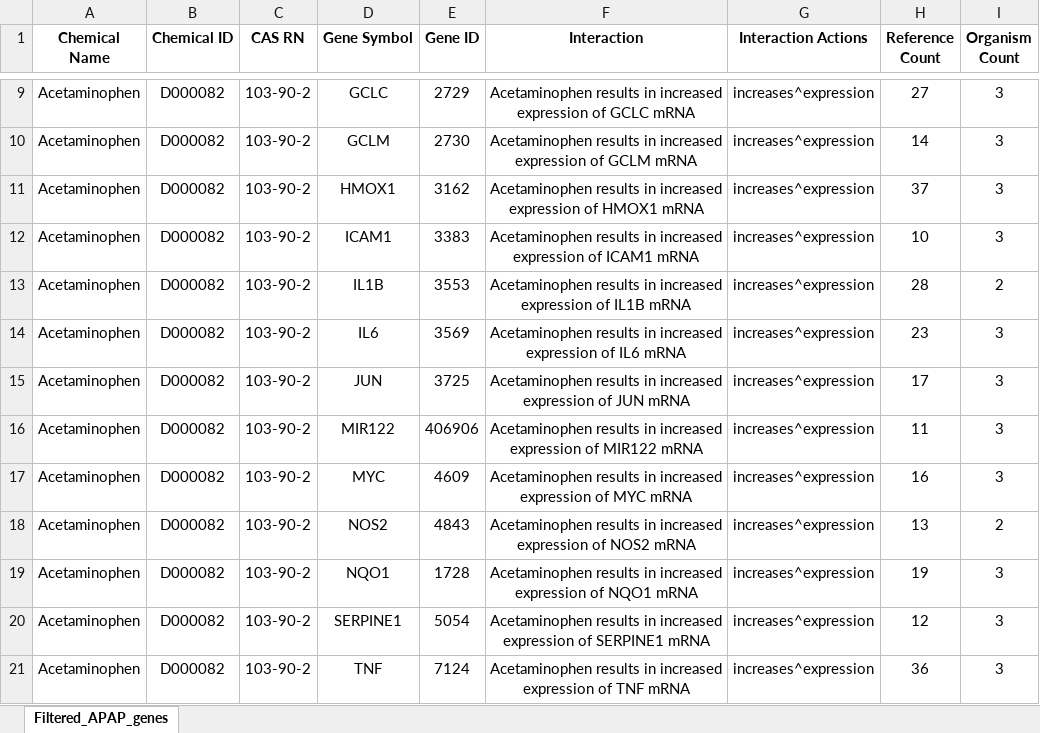
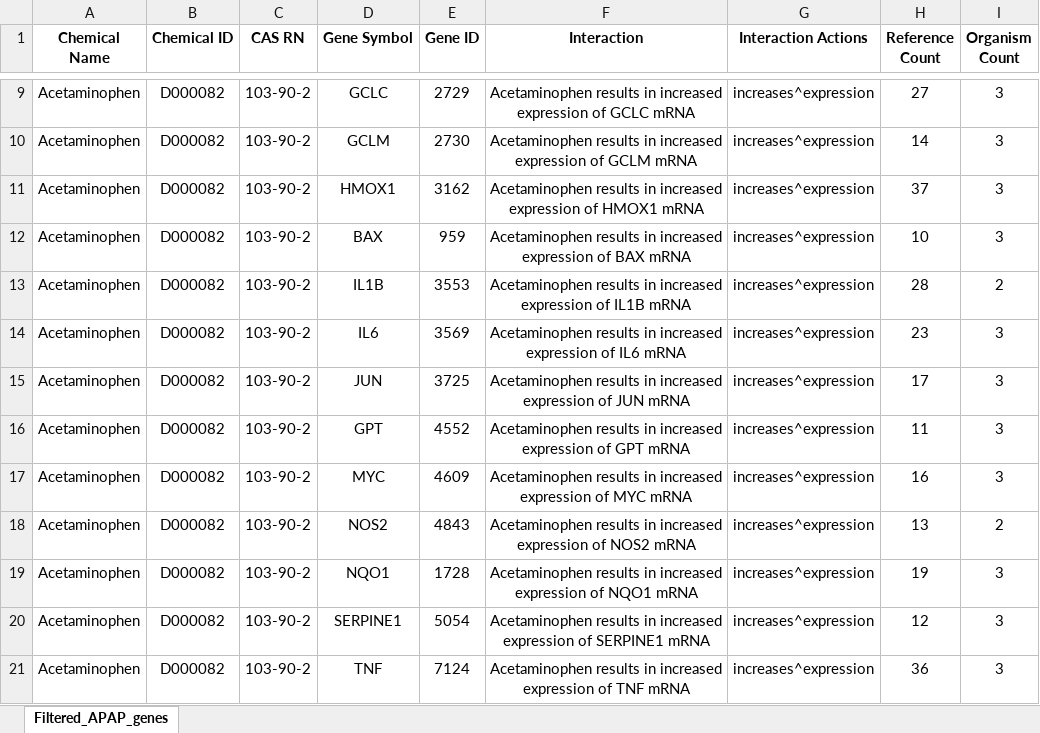
Before and after one commit to TGX-UM/APAP_scRNA-seq, an Excel workbook: Cell_Cluster_Annotation_Files/APAP_CTD_Genes.xlsx, sheet Filtered_APAP_genes, drawn as a sheet; only a part is shown, gaps mark what is left out; values as stored, in another font and other column widths than the file's, no borders; the diff names each change by its address in the sheet, - before the commit and + after, or states it on an @@ line.

Commit message:
Reactome network, and pathway lists added

```diff
--- a/Cell_Cluster_Annotation_Files/APAP_CTD_Genes.xlsx (sheet Filtered_APAP_genes)
+++ b/Cell_Cluster_Annotation_Files/APAP_CTD_Genes.xlsx (sheet Filtered_APAP_genes)
-D12 (Gene Symbol): ICAM1
+D12 (Gene Symbol): BAX
-E12 (Gene ID): 3383
+E12 (Gene ID): 959
-F12 (Interaction): …expression of ICAM1 mRNA
+F12 (Interaction): …expression of BAX mRNA
-D16 (Gene Symbol): MIR122
+D16 (Gene Symbol): GPT
-E16 (Gene ID): 406906
+E16 (Gene ID): 4552
-F16 (Interaction): …expression of MIR122 mRNA
+F16 (Interaction): …expression of GPT mRNA
```
Also changed, not shown: 4 other files.
